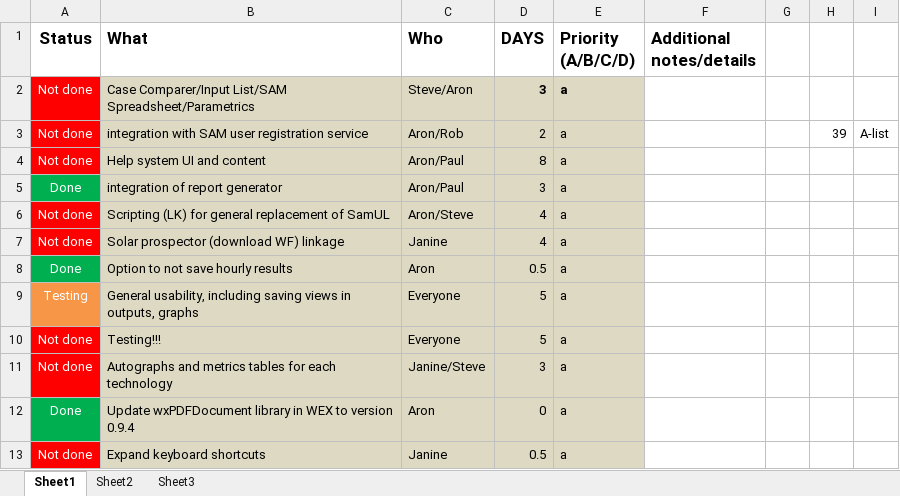
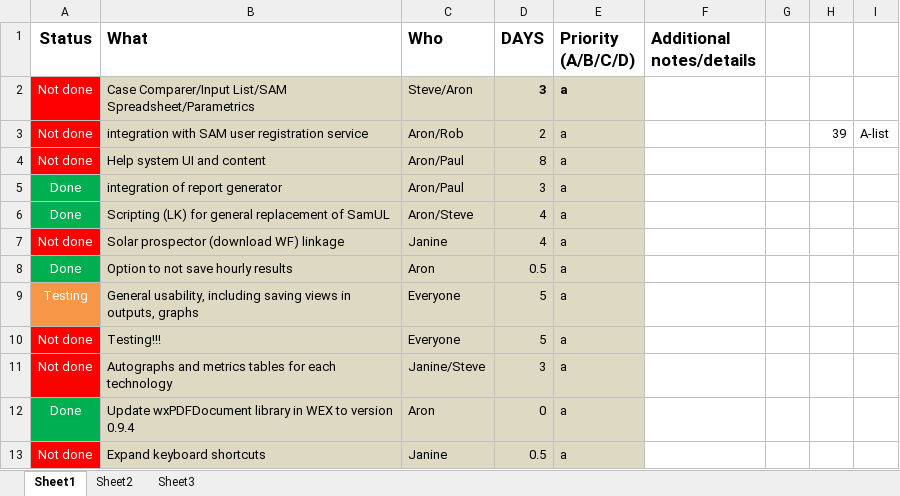
Before and after one commit to NREL/SAM, an Excel workbook: SAM TODO.xlsx, sheet Sheet1, drawn as a sheet; only a part is shown; values as stored, in another font and other column widths than the file's, no borders; the diff names each change by its address in the sheet, - before the commit and + after, or states it on an @@ line.

Commit message:
updates to scripting capability: additional invoke functions and input/output variable browser added

```diff
--- a/SAM TODO.xlsx (sheet Sheet1)
+++ b/SAM TODO.xlsx (sheet Sheet1)
-A6 (Status): Not done
+A6 (Status): Done
-A6 fill: #FF0000
+A6 fill: #00B050
```
Also changed, not shown: 9 other files.
